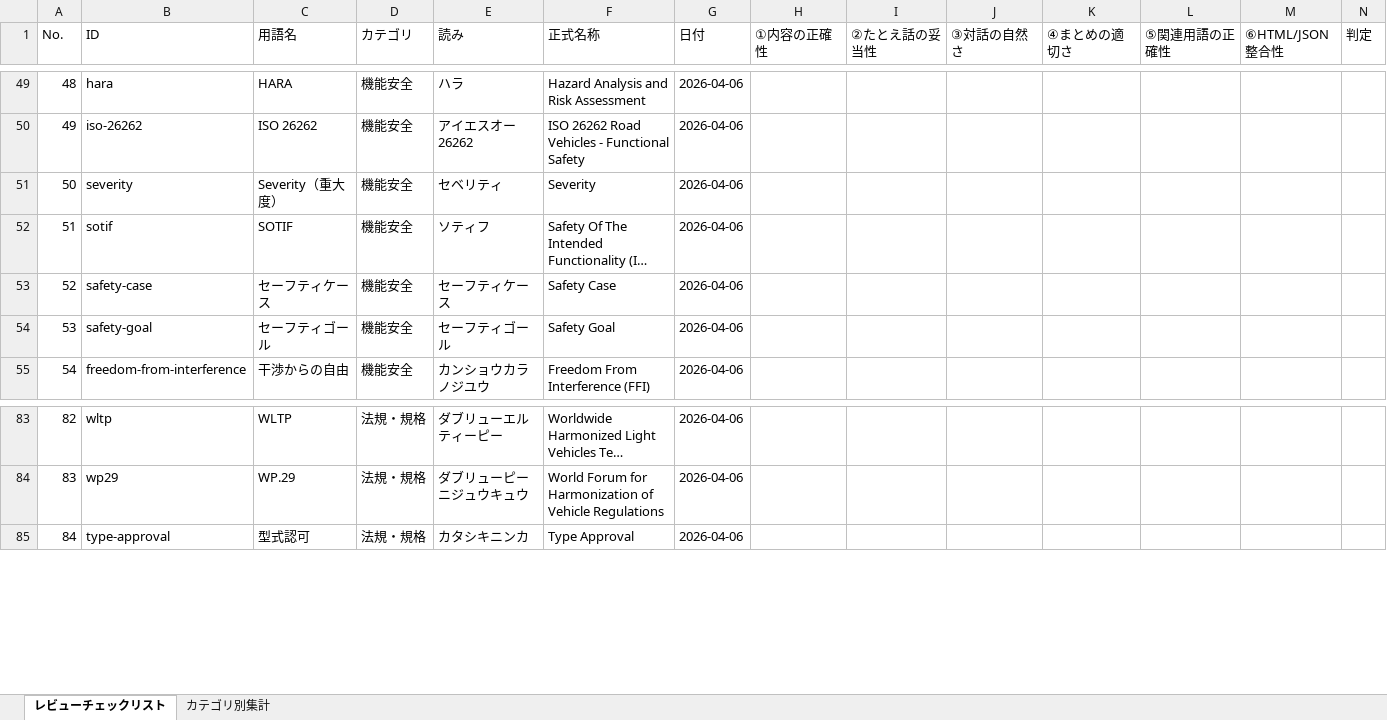
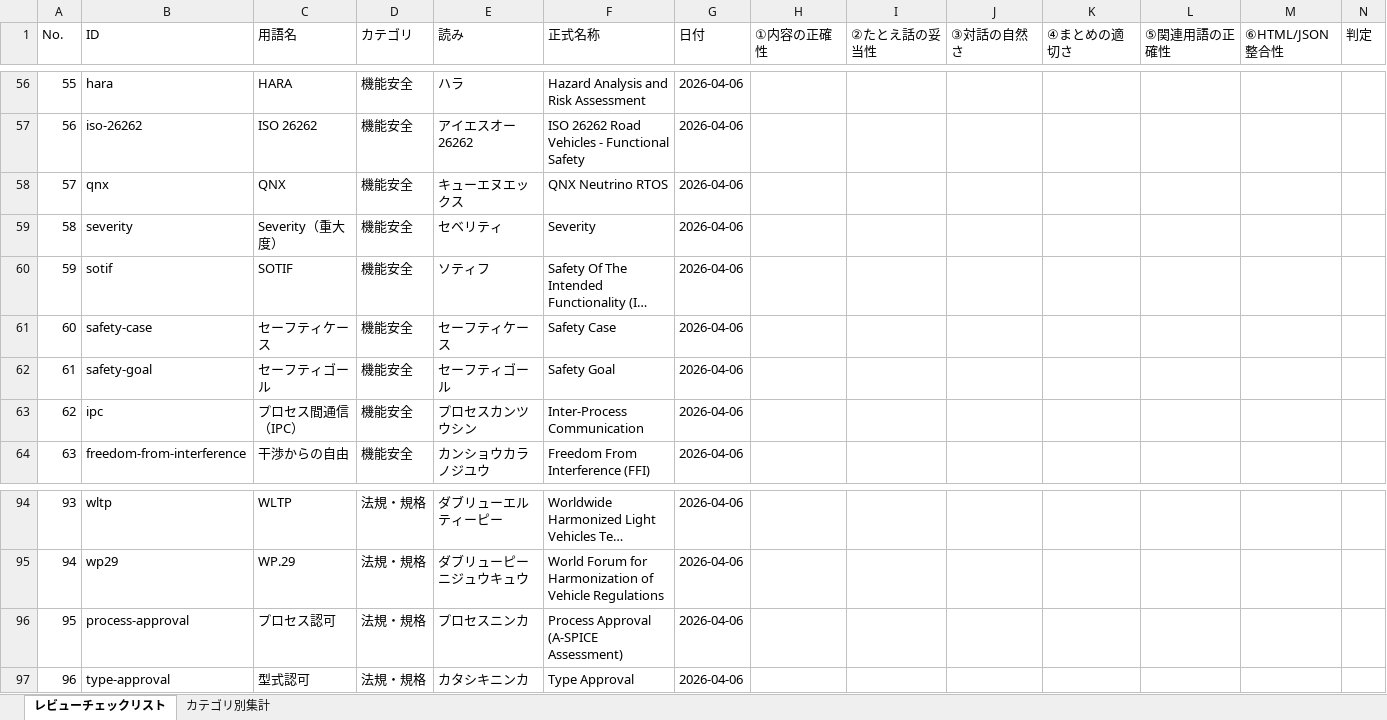
Before and after one commit to AkihiroYoshino/dictionary-site_test, an Excel workbook: docs/review-checklist.xlsx, sheet レビューチェックリスト, drawn as a sheet; only a part is shown, gaps mark what is left out; long unchanged cells end in …; values as stored, in another font and other column widths than the file's, no cell formats; rows hold the shown columns only; the diff covers the shown part only; the diff names each change by its address in the sheet, - before the commit and + after, or states it on an @@ line.

Commit message:
add 13 new terms (JASPAR/JASIC/JSAE/SBOM/DCM/CCU/WPA/QNX/IPC/Auto-ISAC/J-Auto-ISAC/process-approval/etc) + TARA S/E/C detail

```diff
--- a/docs/review-checklist.xlsx (sheet レビューチェックリスト)
+++ b/docs/review-checklist.xlsx (sheet レビューチェックリスト)
@@ column A (No.) renumbered from row 3 down @@
+row 58: 57 | qnx | QNX | 機能安全 | キューエヌエックス | QNX Neutrino RTOS | 2026-04-06
+row 63: 62 | ipc | プロセス間通信（IPC） | 機能安全 | プロセスカンツウシン | Inter-Process Communication | 2026-04-06
+row 96: 95 | process-approval | プロセス認可 | 法規・規格 | プロセスニンカ | Process Approval (A-SPICE Assessment) | 2026-04-06
```
Also changed, not shown: 9 added rows elsewhere in this sheet, sheet カテゴリ別集計, cell formats, 32 other files.
